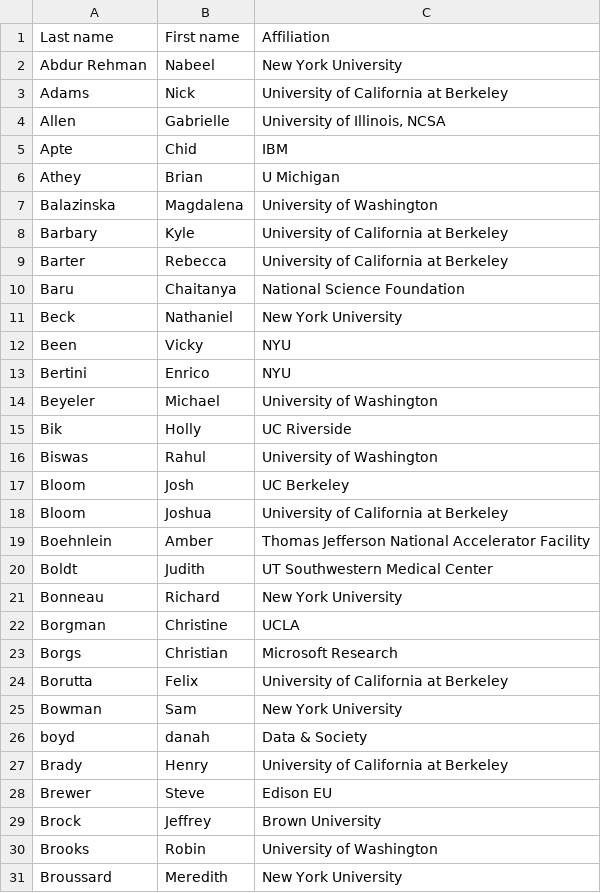
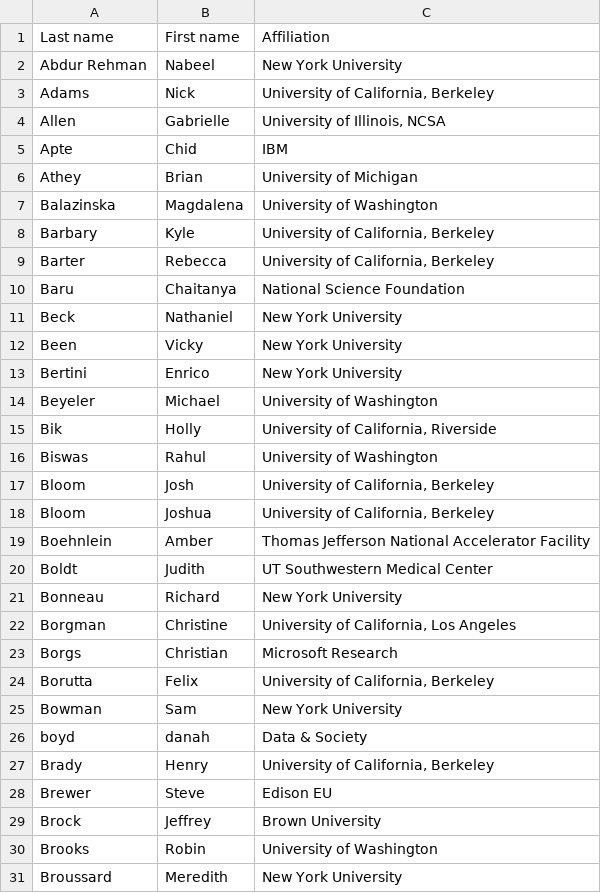
Before and after one commit to DDD-Moore/dse, a CSV file: wed-summit-invites.csv, drawn as a sheet; only a part is shown; the diff covers the shown part only.

```diff
--- a/wed-summit-invites.csv
+++ b/wed-summit-invites.csv
@@ -2,18 +2,18 @@ Last name,First name,Affiliation
 Abdur Rehman,Nabeel,New York University
-Adams,Nick,University of California at Berkeley
+Adams,Nick,"University of California, Berkeley"
 Allen,Gabrielle,"University of Illinois, NCSA"
 Apte,Chid,IBM
-Athey,Brian,U Michigan
+Athey,Brian,University of Michigan
 Balazinska,Magdalena,University of Washington
-Barbary,Kyle,University of California at Berkeley
-Barter,Rebecca,University of California at Berkeley
+Barbary,Kyle,"University of California, Berkeley"
+Barter,Rebecca,"University of California, Berkeley"
 Baru,Chaitanya,National Science Foundation
 Beck,Nathaniel,New York University
-Been,Vicky,NYU
-Bertini,Enrico,NYU
+Been,Vicky,New York University
+Bertini,Enrico,New York University
 Beyeler,Michael,University of Washington
-Bik,Holly,UC Riverside
+Bik,Holly,"University of California, Riverside"
 Biswas,Rahul,University of Washington
-Bloom,Josh,UC Berkeley
-Bloom,Joshua,University of California at Berkeley
+Bloom,Josh,"University of California, Berkeley"
+Bloom,Joshua,"University of California, Berkeley"
 Boehnlein,Amber,Thomas Jefferson National Accelerator Facility
@@ -21,8 +21,8 @@ Boldt,Judith,UT Southwestern Medical Center
 Bonneau,Richard,New York University
-Borgman,Christine,UCLA
+Borgman,Christine,"University of California, Los Angeles"
 Borgs,Christian,Microsoft Research
-Borutta,Felix,University of California at Berkeley
+Borutta,Felix,"University of California, Berkeley"
 Bowman,Sam,New York University
 boyd,danah,Data & Society
-Brady,Henry,University of California at Berkeley
+Brady,Henry,"University of California, Berkeley"
 Brewer,Steve,Edison EU
```
Also changed, not shown: 62 edited cells elsewhere in this file, wed-summit-attendees.csv.
